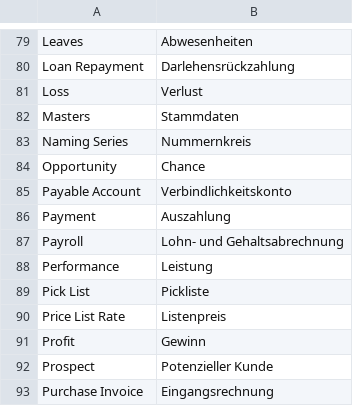
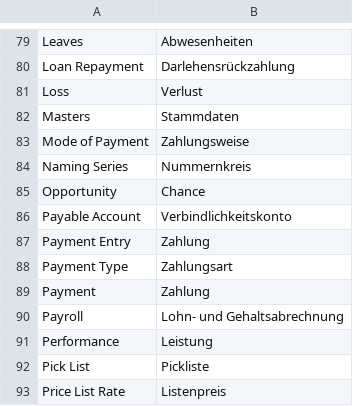
Before and after one commit to alyf-de/frappe_erpnext_glossary, a CSV file: en-de.csv, drawn as a sheet; only a part is shown, gaps mark what is left out; the shorter side is filled out with more unchanged rows.

Commit message:
fix: payment mode / type

```diff
--- a/en-de.csv
+++ b/en-de.csv
@@ -82,2 +82,3 @@ Loss,Verlust
 Masters,Stammdaten
+Mode of Payment,Zahlungsweise
 Naming Series,Nummernkreis
@@ -85,3 +86,5 @@ Opportunity,Chance
 Payable Account,Verbindlichkeitskonto
-Payment,Auszahlung
+Payment Entry,Zahlung
+Payment Type,Zahlungsart
+Payment,Zahlung
 Payroll,Lohn- und Gehaltsabrechnung
```
